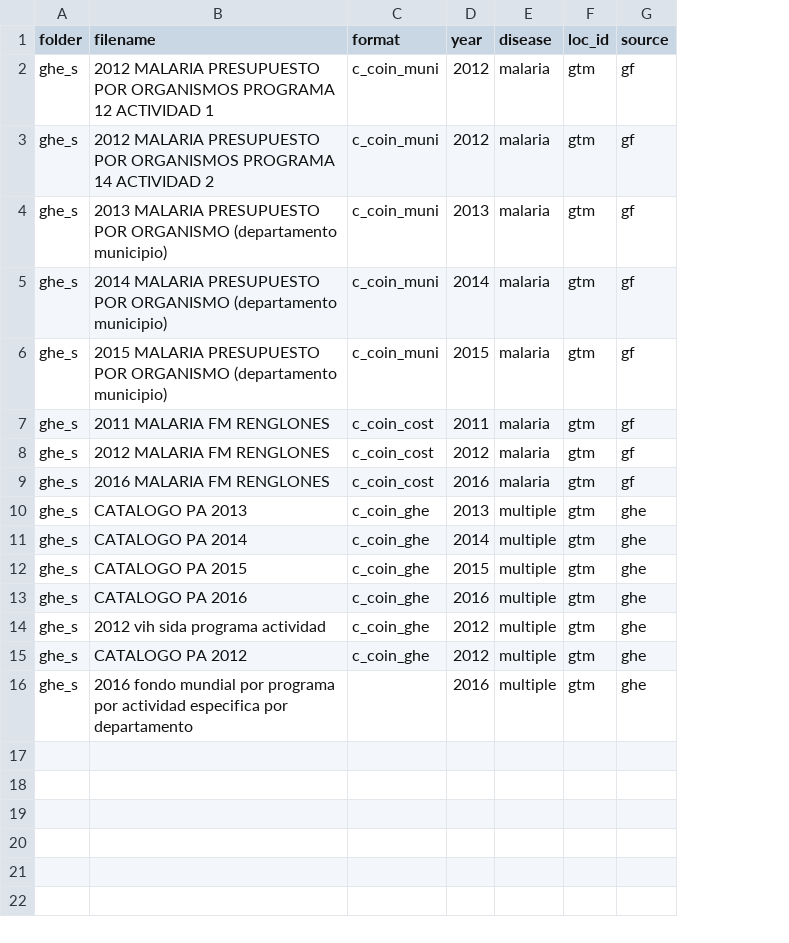
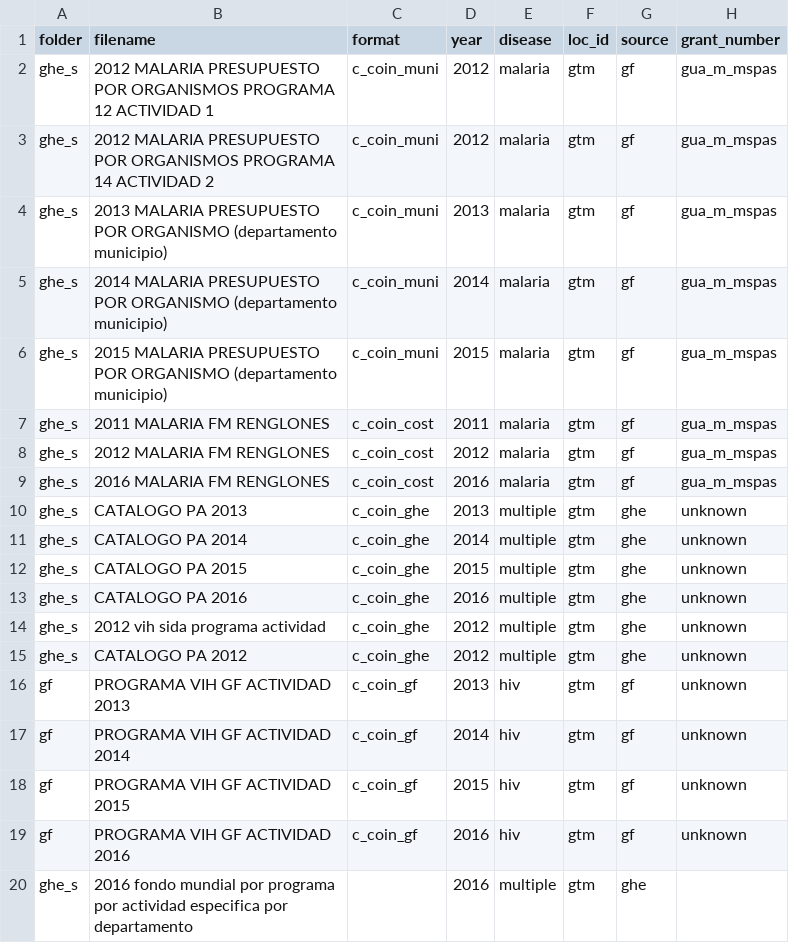
Before and after one commit to ihmeuw/gf, a CSV file: resource_tracking/prep/file_format_list.csv, drawn as a sheet; the diff names each change by its address in the sheet, - before the commit and + after, or states it on an @@ line.

Commit message:
prep latest sicoin data by muni and program activity level

```diff
--- a/resource_tracking/prep/file_format_list.csv
+++ b/resource_tracking/prep/file_format_list.csv
+column H (grant_number), rows 2-15: gua_m_mspas | gua_m_mspas | gua_m_mspas | gua_m_mspas | gua_m_mspas | gua_m_mspas | gua_m_mspas | gua_m_mspas | unknown | unknown | unknown | unknown | unknown | unknown
+row 16: gf | PROGRAMA VIH GF ACTIVIDAD 2013 | c_coin_gf | 2013 | hiv | gtm | gf | unknown
+row 17: gf | PROGRAMA VIH GF ACTIVIDAD 2014 | c_coin_gf | 2014 | hiv | gtm | gf | unknown
+row 18: gf | PROGRAMA VIH GF ACTIVIDAD 2015 | c_coin_gf | 2015 | hiv | gtm | gf | unknown
+row 19: gf | PROGRAMA VIH GF ACTIVIDAD 2016 | c_coin_gf | 2016 | hiv | gtm | gf | unknown
```
Also changed, not shown: 5 other files.
